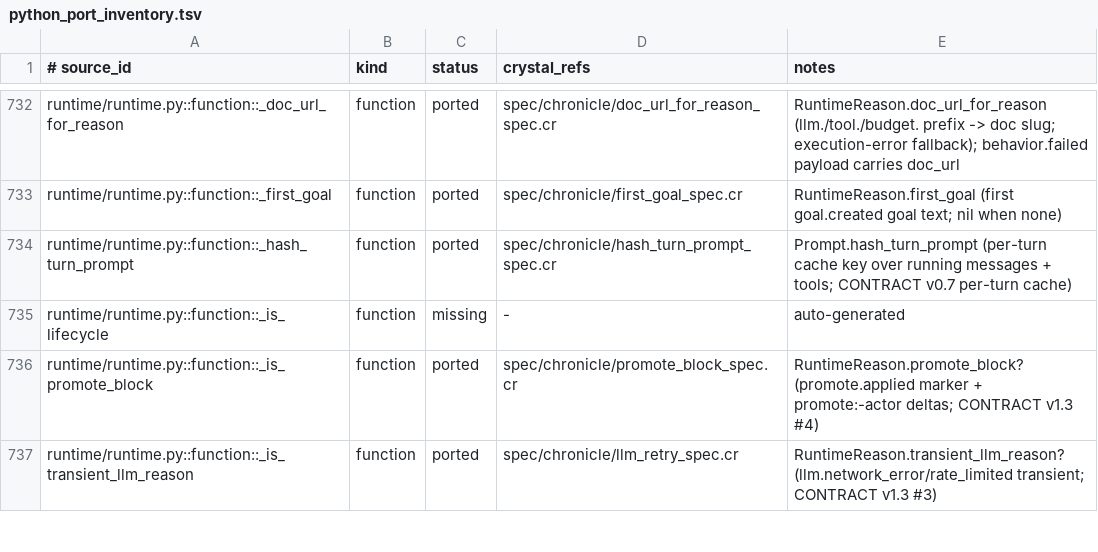
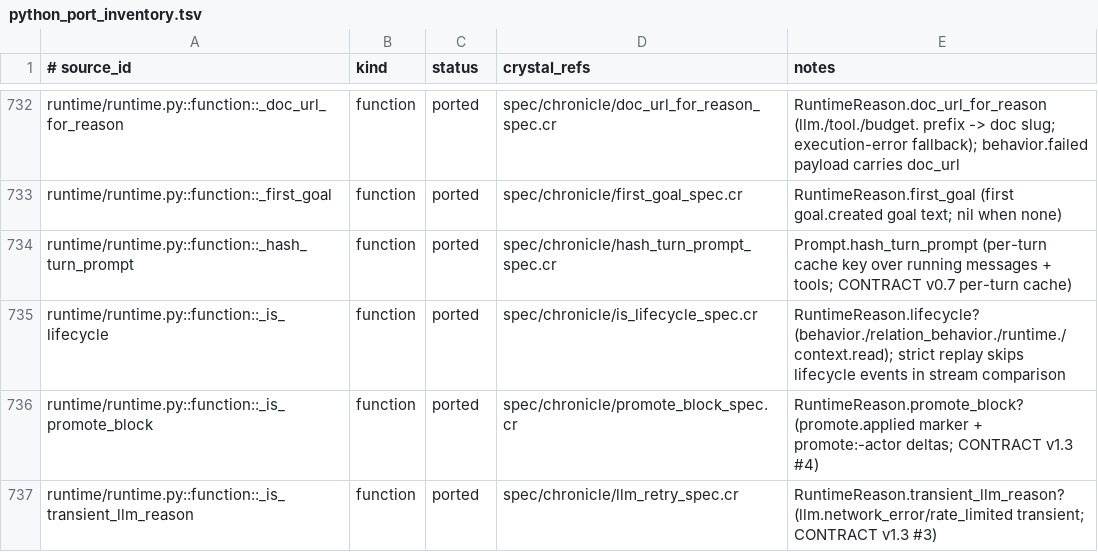
Before and after one commit to dsisnero/chronicle, a TSV file: plans/inventory/python_port_inventory.tsv, drawn as a sheet; only a part is shown, gaps mark what is left out.

Commit message:
port: is_lifecycle predicate + strict-replay exclusion (runtime/runtime.py _is_lifecycle)
- RuntimeReason.lifecycle?: behavior.*, relation_behavior.*, runtime.*,
  context.read are lifecycle (narrow replay-exclusion set; distinct from
  the broader pattern-suppression lifecycle?)
- ReplayEngine.assert_strict_replay now skips lifecycle events when
  comparing recorded vs re-run streams, so a tracing-off verify pass
  does not diverge on context.read/lifecycle markers (v1.10 #1)
- Ported from activegraph runtime.py; spec/chronicle/is_lifecycle_spec.cr

```diff
--- a/plans/inventory/python_port_inventory.tsv
+++ b/plans/inventory/python_port_inventory.tsv
@@ -734,3 +734,3 @@ runtime/runtime.py::function::_first_goal	function	ported	spec/chronicle/first_g
 runtime/runtime.py::function::_hash_turn_prompt	function	ported	spec/chronicle/hash_turn_prompt_spec.cr	Prompt.hash_turn_prompt (per-turn cache key over running messages + tools; CONTRACT v0.7 per-turn cache)
-runtime/runtime.py::function::_is_lifecycle	function	missing	-	auto-generated
+runtime/runtime.py::function::_is_lifecycle	function	ported	spec/chronicle/is_lifecycle_spec.cr	RuntimeReason.lifecycle? (behavior./relation_behavior./runtime./context.read); strict replay skips lifecycle events in stream comparison
 runtime/runtime.py::function::_is_promote_block	function	ported	spec/chronicle/promote_block_spec.cr	RuntimeReason.promote_block? (promote.applied marker + promote:-actor deltas; CONTRACT v1.3 #4)
```
Also changed, not shown: 4 other files.
